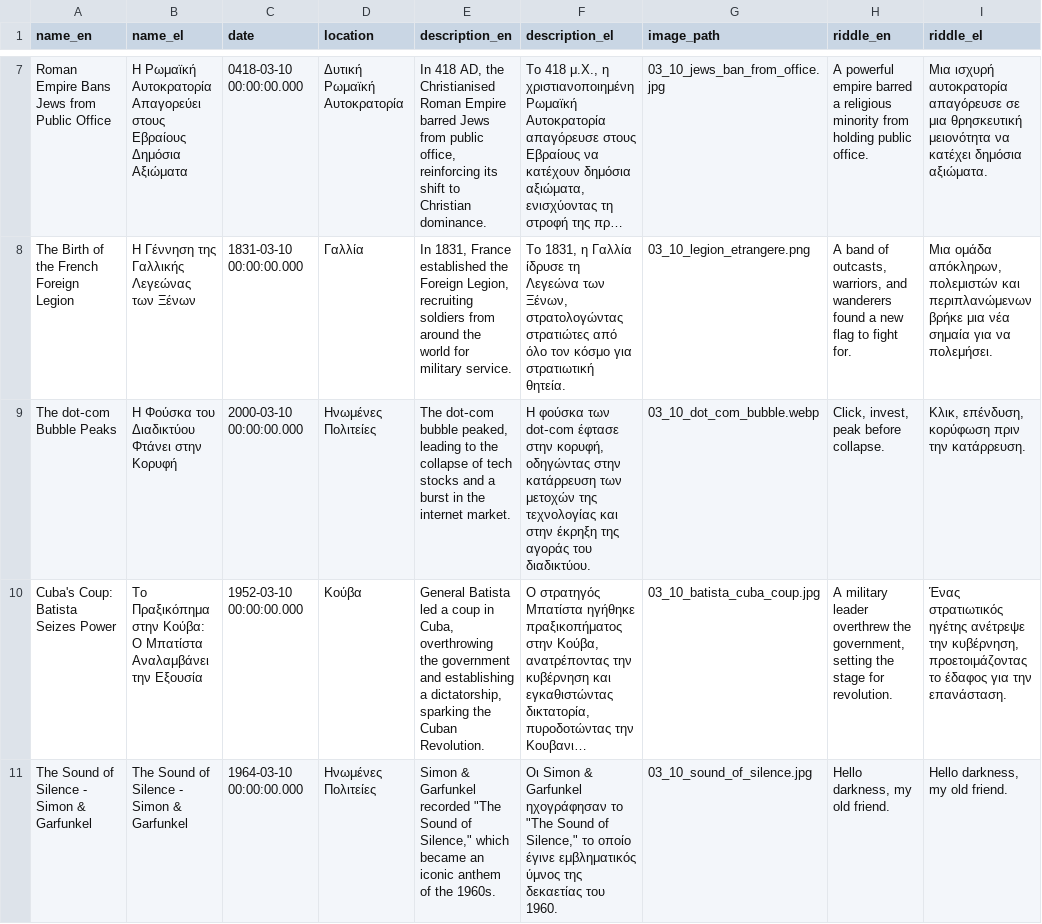
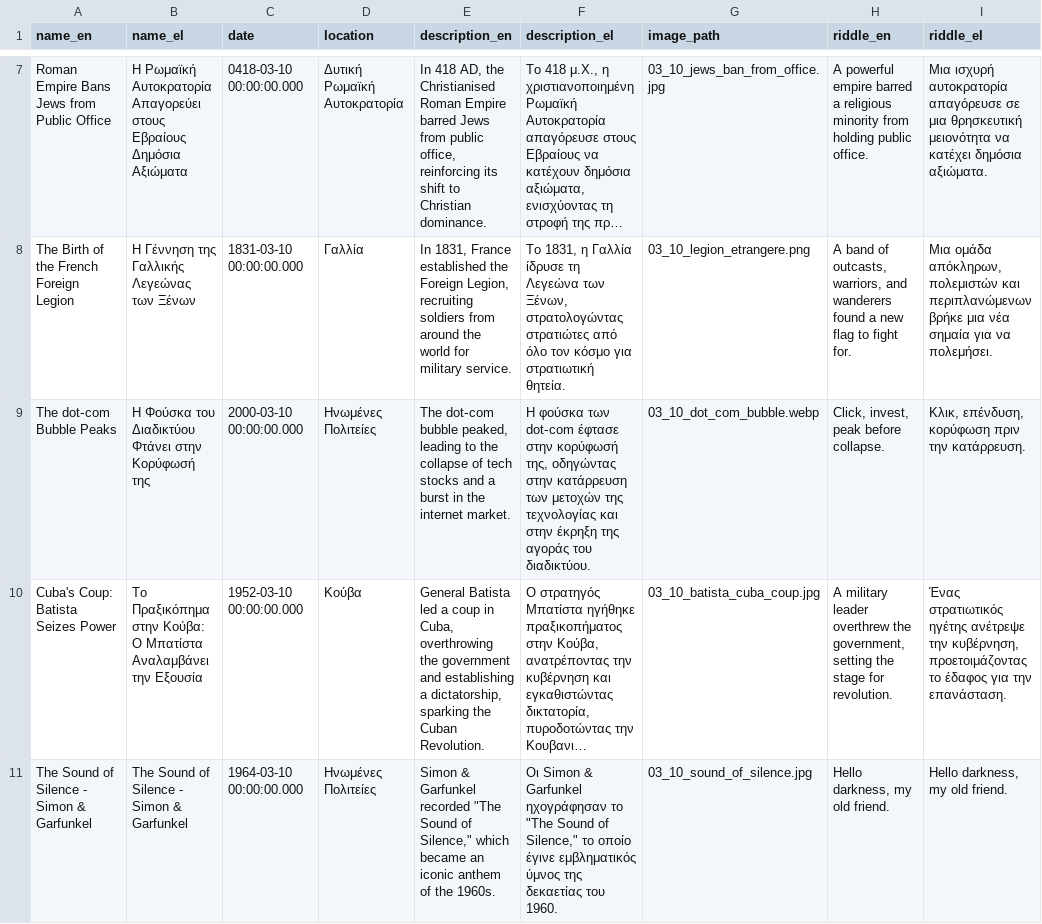
Before and after one commit to gtsa/chronoquest, a CSV file: backend/src/seed.csv, drawn as a sheet; only a part is shown, gaps mark what is left out; long unchanged cells end in …; the diff names each change by its address in the sheet, - before the commit and + after, or states it on an @@ line.

```diff
--- a/backend/src/seed.csv
+++ b/backend/src/seed.csv
-B9 (name_el): Η Φούσκα του Διαδικτύου Φτάνει στην Κορυφή
+B9 (name_el): Η Φούσκα του Διαδικτύου Φτάνει στην Κορύφωσή της
-F9 (description_el): …έφτασε στην κορυφή, οδηγώντας στην…
+F9 (description_el): …έφτασε στην κορύφωσή της, οδηγώντας στην…
```
Also changed, not shown: 10 other files.
